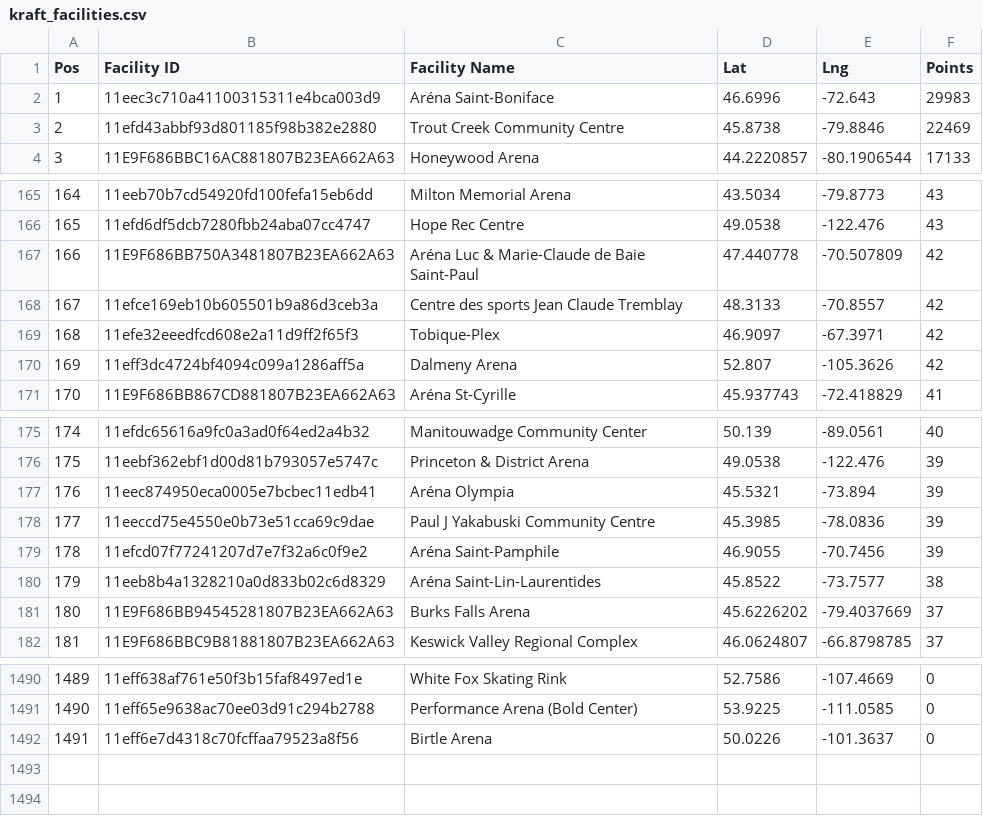
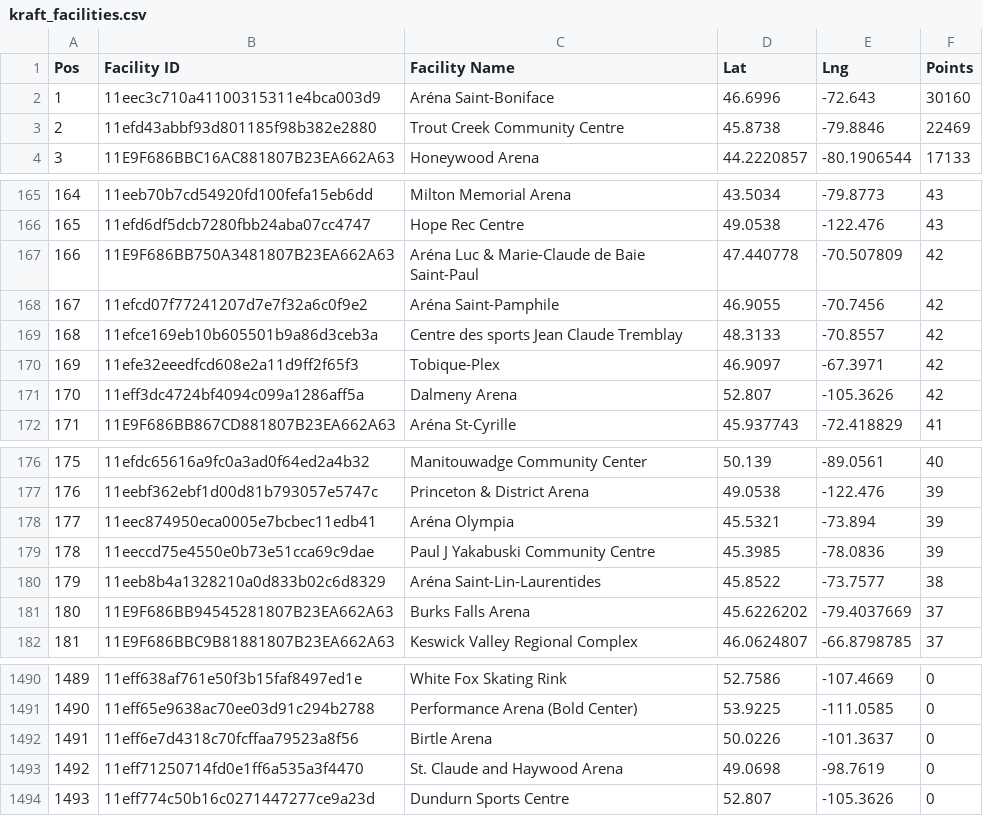
Before and after one commit to madgetr/hockeyville, a CSV file: data/kraft_facilities.csv, drawn as a sheet; only a part is shown, gaps mark what is left out; removed rows and columns are numbered as before the commit, all else as after; the diff names each change by its address in the sheet, - before the commit and + after, or states it on an @@ line.

```diff
--- a/data/kraft_facilities.csv
+++ b/data/kraft_facilities.csv
-F2 (Points): 29983
+F2 (Points): 30160
+row 168: 167 | 11efcd07f77241207d7e7f32a6c0f9e2 | Aréna Saint-Pamphile | 46.9055 | -70.7456 | 42
@@ column A (Pos) renumbered between rows 169 and 179 @@
-row 179: 178 | 11efcd07f77241207d7e7f32a6c0f9e2 | Aréna Saint-Pamphile | 46.9055 | -70.7456 | 39
+row 1493: 1492 | 11eff71250714fd0e1ff6a535a3f4470 | St. Claude and Haywood Arena | 49.0698 | -98.7619 | 0
+row 1494: 1493 | 11eff774c50b16c0271447277ce9a23d | Dundurn Sports Centre | 52.807 | -105.3626 | 0
```
Also changed, not shown: data/kraft.csv, 4 other files.
